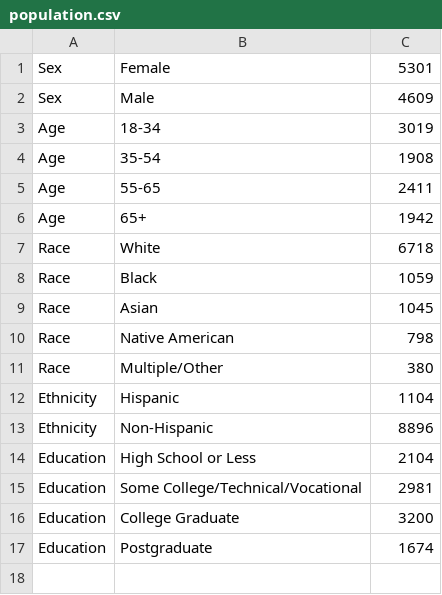
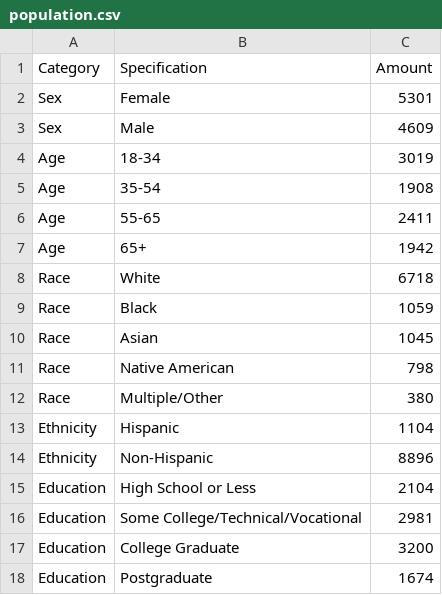
Before and after one commit to sarahpeng/Group-7, a CSV file: Final Deliverable/data/population.csv, drawn as a sheet; the diff names each change by its address in the sheet, - before the commit and + after, or states it on an @@ line.

Commit message:
fix csv columns

```diff
--- a/Final Deliverable/data/population.csv
+++ b/Final Deliverable/data/population.csv
+row 1: Category | Specification | Amount
```
Also changed, not shown: Final Deliverable/data/graphs.csv, Final Deliverable/data/sentences.csv.
